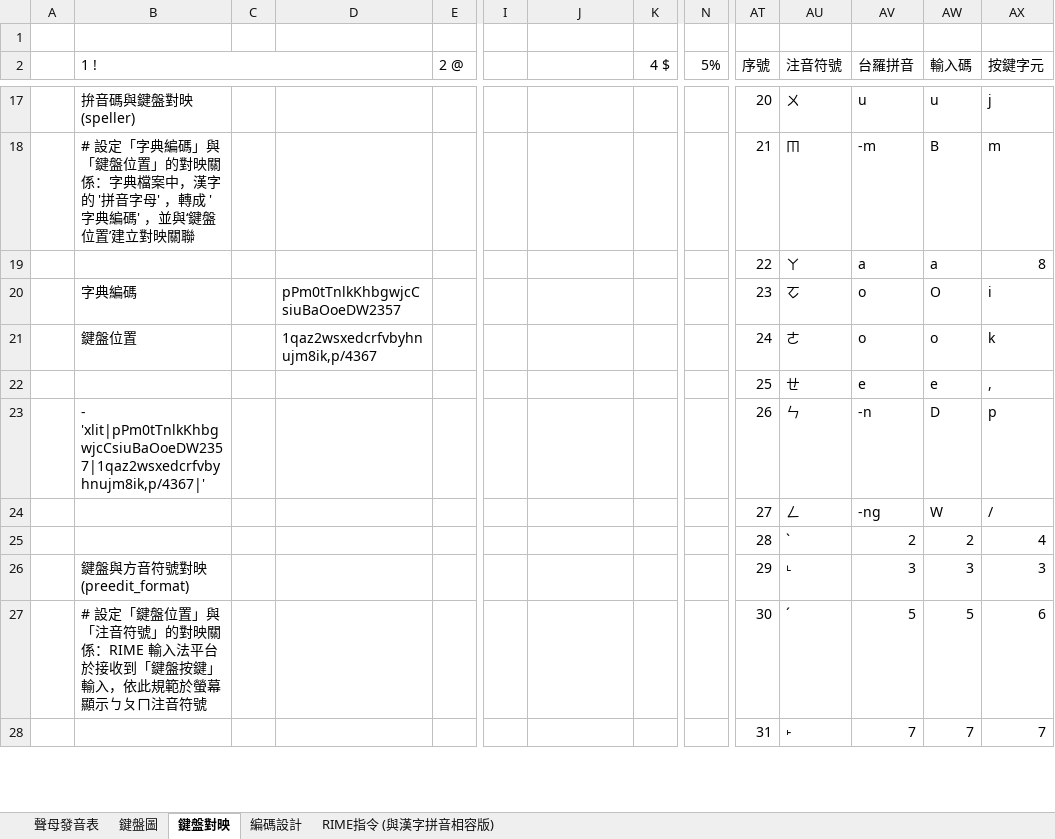
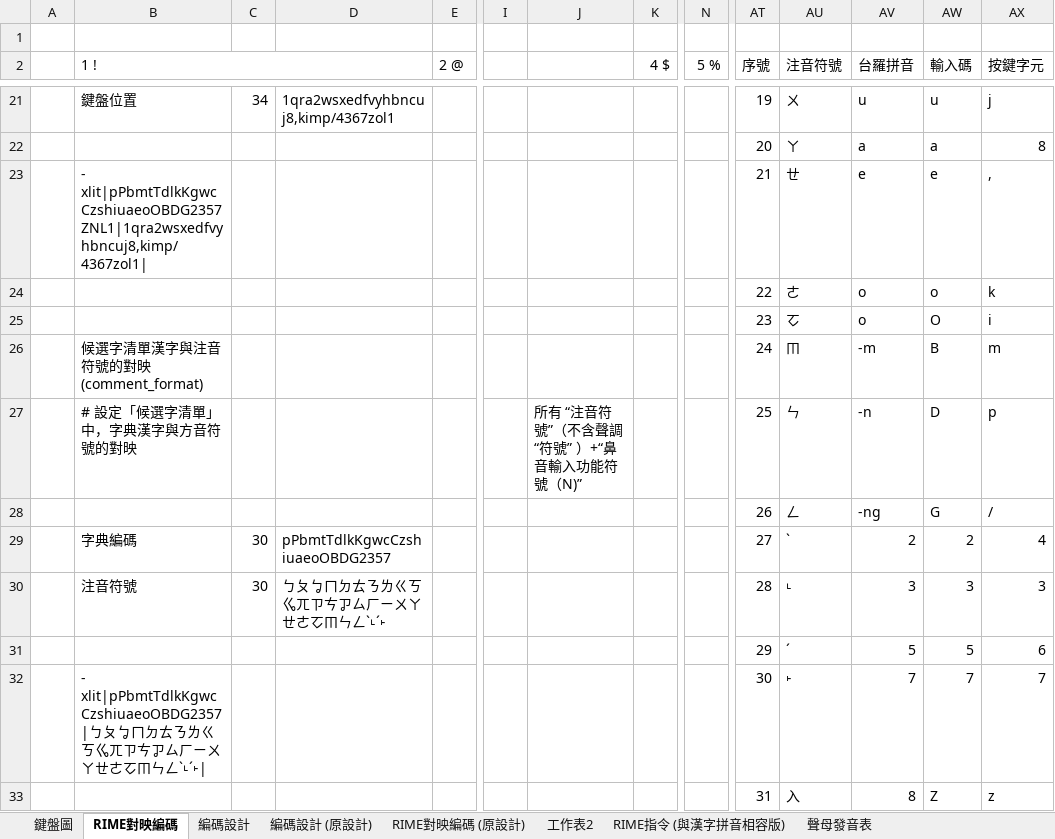
Before and after one commit to AlanJui/rime-tlpa, an Excel workbook: docs/輸入法鍵盤設計表_河洛注音.xlsx, sheet RIME對映編碼, drawn as a sheet; only a part is shown, gaps mark what is left out; values as stored, in another font and other column widths than the file's, no cell formats; charts and pictures not drawn; removed rows and columns are numbered as before the commit, all else as after; rows hold the shown columns only; the diff covers the shown part only; the diff names each change by its address in the sheet, - before the commit and + after, or states it on an @@ line.

```diff
--- a/docs/輸入法鍵盤設計表_河洛注音.xlsx (sheet RIME對映編碼)
+++ b/docs/輸入法鍵盤設計表_河洛注音.xlsx (sheet RIME對映編碼)
-sheet tab: 鍵盤對映
+sheet tab: RIME對映編碼
+sheet tab: 編碼設計 (原設計)
+sheet tab: RIME對映編碼 (原設計)
+sheet tab: 工作表2
@@ sheet tab order changed: 鍵盤圖 | RIME對映編碼 | 編碼設計 | 編碼設計 (原設計) | RIME對映編碼 (原設計) | 工作表2 | RIME指令 (與漢字拼音相容版) | 聲母發音表 @@
-N2: 5%
+N2: 5 %
-B21 (1 !): 拚音碼與鍵盤對映 (speller)
+B21 (1 !): 鍵盤位置
-C21: (empty)
+C21: 34
-D21: (empty)
+D21: 1qra2wsxedfvyhbncuj8,kimp/4367zol1
-AT21 (序號): 20
+AT21 (序號): 19
-row 18:  | # 設定「字典編碼」與「鍵盤位置」的對映關係：字典檔案中，漢字的 '拼音字母' ，轉成 '字典編碼' ，並與‘鍵盤位置’建立對映關聯 |  |  |  |  |  |  |  | 21 | ㆬ | -m | B | m
-AT22 (序號): 22
+AT22 (序號): 20
+row 23:  | - xlit|pPbmtTdlkKgwcCzshiuaeoOBDG2357ZNL1|1qra2wsxedfvyhbncuj8,kimp/4367zol1| |  |  |  |  |  |  |  | 21 | ㄝ | e | e | ,
+row 24:  |  |  |  |  |  |  |  |  | 22 | ㄜ | o | o | k
-B25 (1 !): 字典編碼
+B25 (1 !): (empty)
-D25: pPm0tTnlkKhbgwjcCsiuBaOoeDW2357
+D25: (empty)
-row 21:  | 鍵盤位置 |  | 1qaz2wsxedcrfvbyhnujm8ik,p/4367 |  |  |  |  |  | 24 | ㄜ | o | o | k
-row 22:  |  |  |  |  |  |  |  |  | 25 | ㄝ | e | e | ,
+row 26:  | 候選字清單漢字與注音符號的對映 (comment_format) |  |  |  |  |  |  |  | 24 | ㆬ | -m | B | m
-B27 (1 !): - 'xlit|pPm0tTnlkKhbgwjcCsiuBaOoeDW2357|1qaz2wsxedcrfvbyhnujm8ik,p/4367|'
+B27 (1 !): # 設定「候選字清單」中，字典漢字與方音符號的對映
-J27: (empty)
+J27: 所有 “注音符號”（不含聲調 “符號” ）+“鼻音輸入功能符號（N)”
-AT27 (序號): 26
+AT27 (序號): 25
-AT28 (序號): 27
+AT28 (序號): 26
-AW28 (輸入碼): W
+AW28 (輸入碼): G
-B29 (1 !): (empty)
+B29 (1 !): 字典編碼
-C29:C30: (empty)
+C29:C30: 30
-D29: (empty)
+D29: pPbmtTdlkKgwcCzshiuaeoOBDG2357
-AT29 (序號): 28
+AT29 (序號): 27
-B30 (1 !): 鍵盤與方音符號對映 (preedit_format)
+B30 (1 !): 注音符號
-D30: (empty)
+D30: ㄅㄆㆠㄇㄉㄊㄋㄌㄍㄎㆣㄫㄗㄘㆡㄙㄏㄧㄨㄚㄝㄜㆦㆬㄣㄥˋ˪ˊ˫
-AT30 (序號): 29
+AT30 (序號): 28
-B31 (1 !): # 設定「鍵盤位置」與「注音符號」的對映關係：RIME 輸入法平台於接收到「鍵盤按鍵」輸入，依此規範於螢幕顯示ㄅㄆㄇ注音符號
+B31 (1 !): (empty)
-AT31 (序號): 30
+AT31 (序號): 29
-B32 (1 !): (empty)
+B32 (1 !): - xlit|pPbmtTdlkKgwcCzshiuaeoOBDG2357|ㄅㄆㆠㄇㄉㄊㄋㄌㄍㄎㆣㄫㄗㄘㆡㄙㄏㄧㄨㄚㄝㄜㆦㆬㄣㄥˋ˪ˊ˫|
-AT32 (序號): 31
+AT32 (序號): 30
+row 33:  |  |  |  |  |  |  |  |  | 31 | 入 | 8 | Z | z
```
Also changed, not shown: 19 added rows, 15 removed rows and 31 edited cells elsewhere in this sheet, sheet 編碼設計, sheet RIME指令 (與漢字拼音相容版), sheet 鍵盤圖, sheet 聲母發音表, cell formats, formulas that keep their value, charts or pictures, docs/鍵盤設計規格_河洛方音.xlsx, 3 other files.
